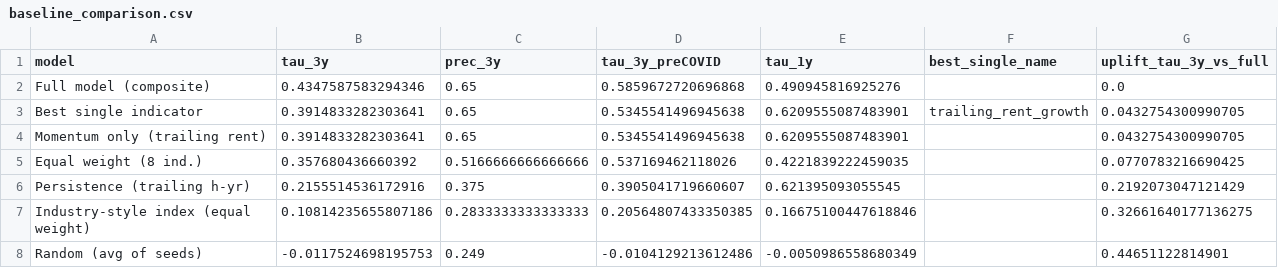
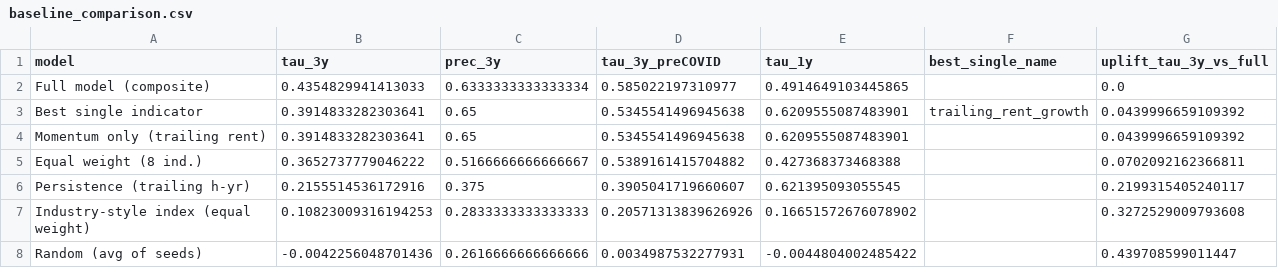
Before and after one commit to blarson04/LCR, a CSV file: data/processed/baseline_comparison.csv, drawn as a sheet.

```diff
--- a/data/processed/baseline_comparison.csv
+++ b/data/processed/baseline_comparison.csv
@@ -1,8 +1,8 @@
 model,tau_3y,prec_3y,tau_3y_preCOVID,tau_1y,best_single_name,uplift_tau_3y_vs_full
-Full model (composite),0.4347587583294346,0.65,0.5859672720696868,0.490945816925276,,0.0
-Best single indicator,0.3914833282303641,0.65,0.5345541496945638,0.6209555087483901,trailing_rent_growth,0.0432754300990705
-Momentum only (trailing rent),0.3914833282303641,0.65,0.5345541496945638,0.6209555087483901,,0.0432754300990705
-Equal weight (8 ind.),0.357680436660392,0.5166666666666666,0.537169462118026,0.4221839222459035,,0.0770783216690425
-Persistence (trailing h-yr),0.2155514536172916,0.375,0.3905041719660607,0.621395093055545,,0.2192073047121429
-Industry-style index (equal weight),0.10814235655807186,0.2833333333333333,0.20564807433350385,0.16675100447618846,,0.32661640177136275
-Random (avg of seeds),-0.0117524698195753,0.249,-0.0104129213612486,-0.0050986558680349,,0.44651122814901
+Full model (composite),0.4354829941413033,0.6333333333333334,0.585022197310977,0.4914649103445865,,0.0
+Best single indicator,0.3914833282303641,0.65,0.5345541496945638,0.6209555087483901,trailing_rent_growth,0.0439996659109392
+Momentum only (trailing rent),0.3914833282303641,0.65,0.5345541496945638,0.6209555087483901,,0.0439996659109392
+Equal weight (8 ind.),0.3652737779046222,0.5166666666666667,0.5389161415704882,0.427368373468388,,0.0702092162366811
+Persistence (trailing h-yr),0.2155514536172916,0.375,0.3905041719660607,0.621395093055545,,0.2199315405240117
+Industry-style index (equal weight),0.10823009316194253,0.2833333333333333,0.20571313839626926,0.16651572676078902,,0.3272529009793608
+Random (avg of seeds),-0.0042256048701436,0.2616666666666666,0.0034987532277931,-0.0044804002485422,,0.439708599011447
```
Also changed, not shown: data/processed/backtest_summary.csv, data/processed/horizon_decay.csv, 29 other files.
